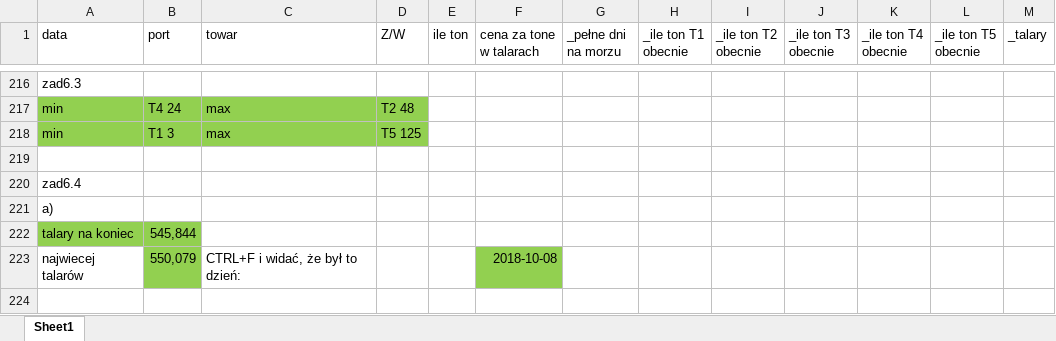
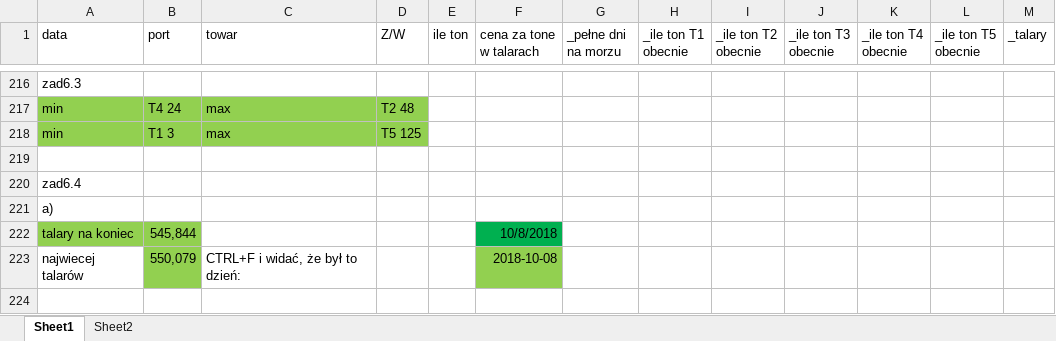
Before and after one commit to bartekpacia/matura, an Excel workbook: matury/2020/zad6.xlsx, sheet Sheet1, drawn as a sheet; only a part is shown, gaps mark what is left out; values as stored, in another font and other column widths than the file's, no borders; charts and pictures not drawn; the diff names each change by its address in the sheet, - before the commit and + after, or states it on an @@ line.

```diff
--- a/matury/2020/zad6.xlsx (sheet Sheet1)
+++ b/matury/2020/zad6.xlsx (sheet Sheet1)
+sheet tab: Sheet2
-F222 (cena za tone w talarach): (empty)
+F222 (cena za tone w talarach): 10/8/2018
-F222 fill: none
+F222 fill: #00B050
```
Also changed, not shown: 6 other files.
